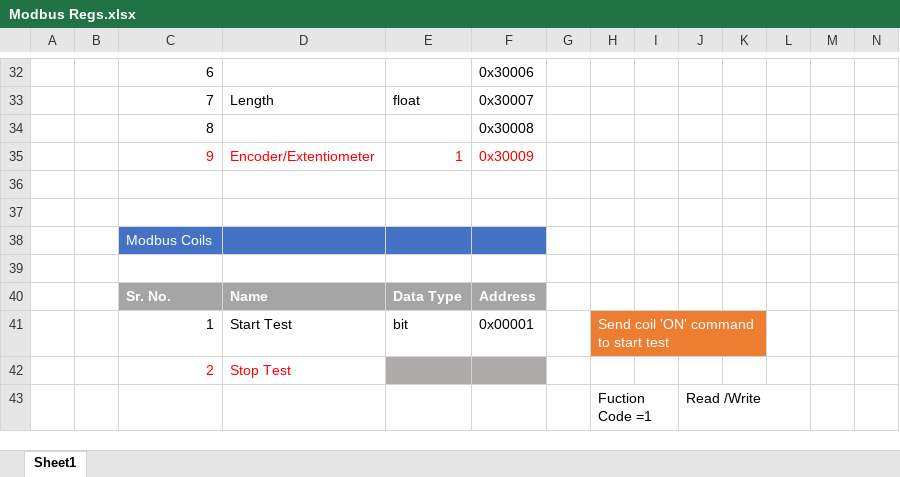
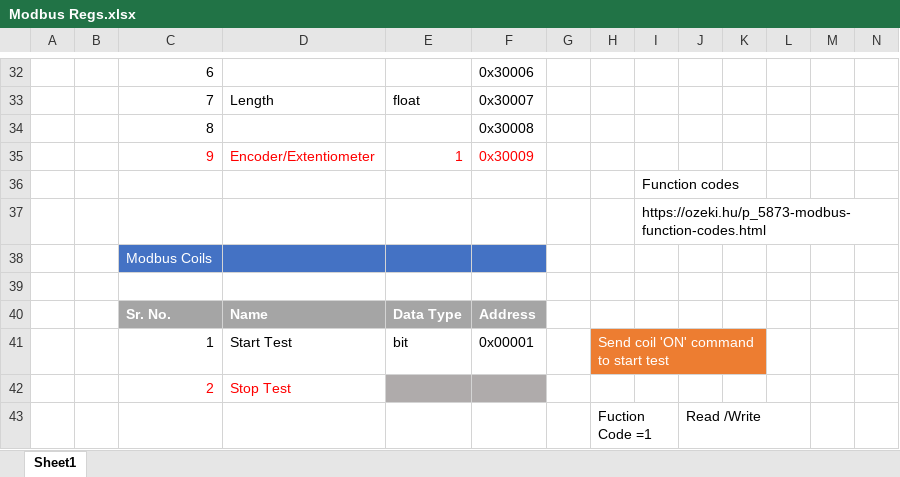
Before and after one commit to sanjaymanegit/testRepo, an Excel workbook: sanjay/Modbus Regs.xlsx, sheet Sheet1, drawn as a sheet; only a part is shown, gaps mark what is left out; values as stored, in another font and other column widths than the file's, no borders; the diff names each change by its address in the sheet, - before the commit and + after, or states it on an @@ line.

Commit message:
ok

```diff
--- a/sanjay/Modbus Regs.xlsx (sheet Sheet1)
+++ b/sanjay/Modbus Regs.xlsx (sheet Sheet1)
-I36: (empty)
+I36: Function codes
-I37: (empty)
+I37: https://ozeki.hu/p_5873-modbus-function-codes.html
```
